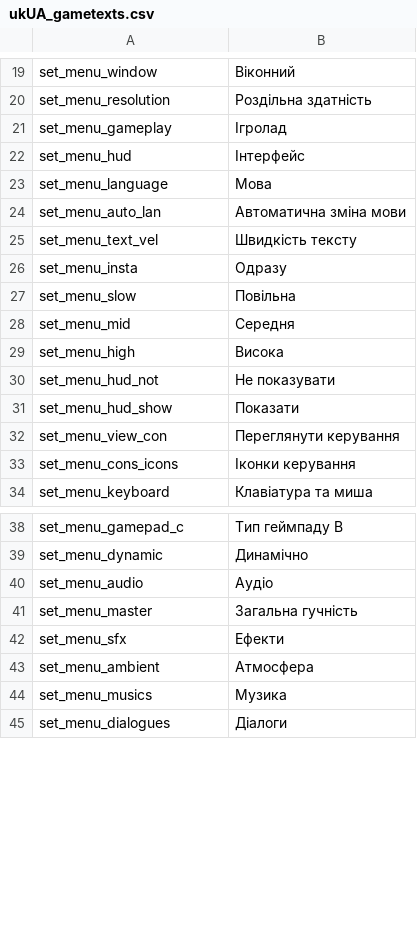
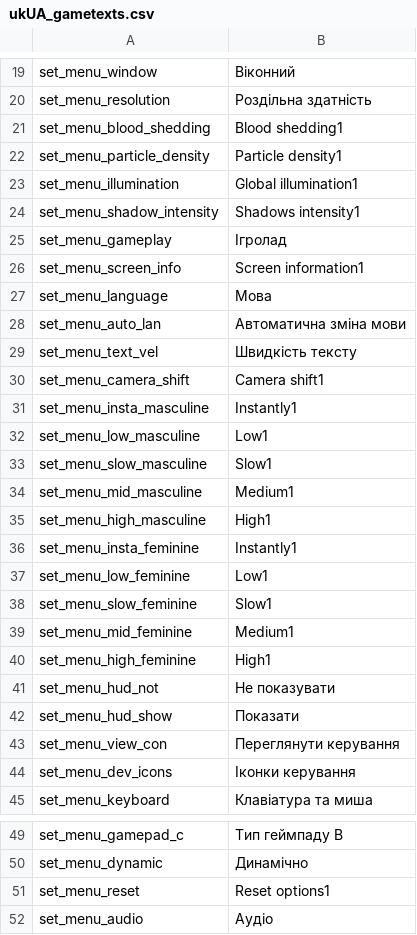
Before and after one commit to 5RKS/Hells_Voyager_Translation, a CSV file: ukUA_gametexts.csv, drawn as a sheet; only a part is shown, gaps mark what is left out; the shorter side is filled out with more unchanged rows; the diff covers the shown part only.

```diff
--- a/ukUA_gametexts.csv
+++ b/ukUA_gametexts.csv
@@ -20,4 +20,8 @@ set_menu_window,Віконний
 set_menu_resolution,Роздільна здатність
+set_menu_blood_shedding,Blood shedding1
+set_menu_particle_density,Particle density1
+set_menu_illumination,Global illumination1
+set_menu_shadow_intensity,Shadows intensity1
 set_menu_gameplay,Ігролад
-set_menu_hud,Інтерфейс
+set_menu_screen_info,Screen information1
 set_menu_language,Мова
@@ -25,6 +29,13 @@ set_menu_auto_lan,Автоматична зміна мови
 set_menu_text_vel,Швидкість тексту
-set_menu_insta,Одразу
-set_menu_slow,Повільна
-set_menu_mid,Середня
-set_menu_high,Висока
+set_menu_camera_shift,Camera shift1
+set_menu_insta_masculine,Instantly1
+set_menu_low_masculine,Low1
+set_menu_slow_masculine,Slow1
+set_menu_mid_masculine,Medium1
+set_menu_high_masculine,High1
+set_menu_insta_feminine,Instantly1
+set_menu_low_feminine,Low1
+set_menu_slow_feminine,Slow1
+set_menu_mid_feminine,Medium1
+set_menu_high_feminine,High1
 set_menu_hud_not,Не показувати
@@ -32,3 +43,3 @@ set_menu_hud_show,Показати
 set_menu_view_con,Переглянути керування
-set_menu_cons_icons,Іконки керування
+set_menu_dev_icons,Іконки керування
 set_menu_keyboard,Клавіатура та миша
@@ -39,2 +50,3 @@ set_menu_gamepad_c,Тип геймпаду В
 set_menu_dynamic,Динамічно
+set_menu_reset,Reset options1
 set_menu_audio,Аудіо
```
Also changed, not shown: 45 added rows, 19 removed rows and 26 edited cells elsewhere in this file.
